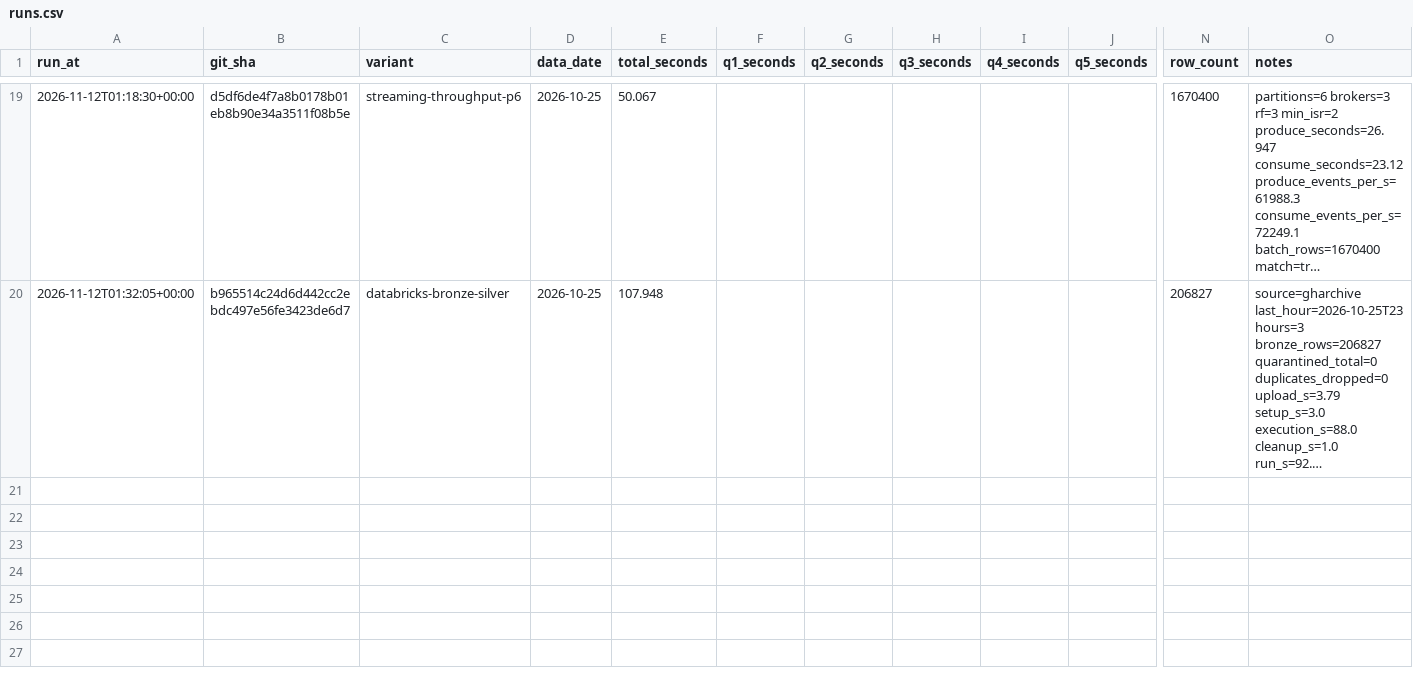
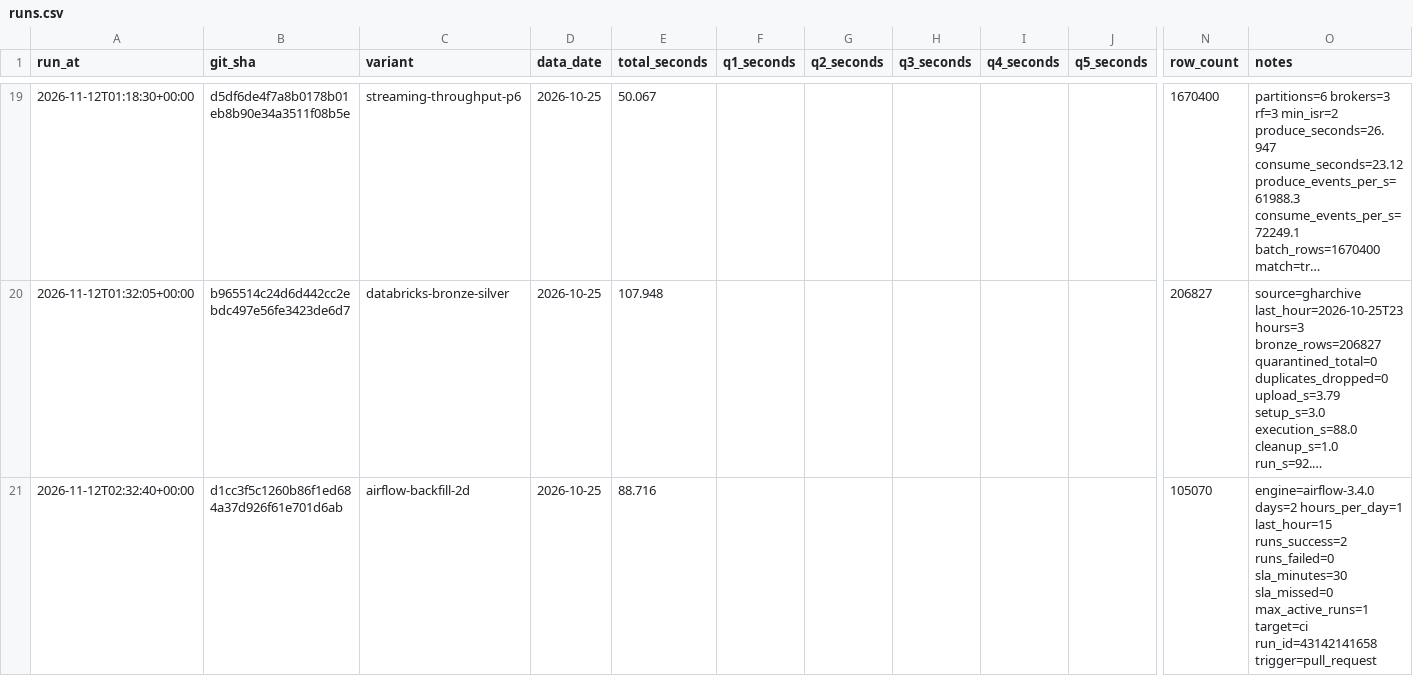
Before and after one commit to tlamDson/RepoPulse, a CSV file: runs.csv, drawn as a sheet; only a part is shown, gaps mark what is left out; long unchanged cells end in …; rows hold the shown columns only; the diff names each change by its address in the sheet, - before the commit and + after, or states it on an @@ line.

```diff
--- a/runs.csv
+++ b/runs.csv
+row 21: 2026-11-12T02:32:40+00:00 | d1cc3f5c1260b86f1ed684a37d926f61e701d6ab | airflow-backfill-2d | 2026-10-25 | 88.716 |  |  |  |  |  | 105070 | engine=airflow-3.4.0 days=2 hours_per_day=1 last_hour=15 runs_success=2 runs_failed=0 sla_minutes=30 sla_missed=0 max_active_runs=1 target=ci run_id=43142141658 trigger=pull_request
```
Also changed, not shown: 11 other files.
